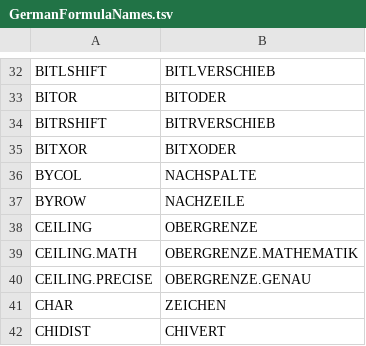
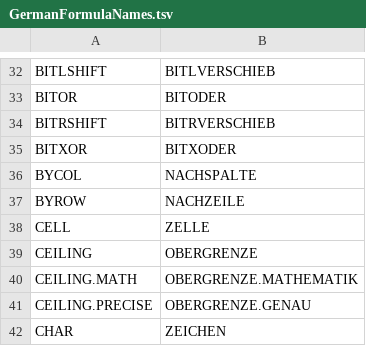
Before and after one commit to CompuMasterGmbH/CompuMaster.Excel, a TSV file: ExcelOps-OpenXml/GermanFormulaNames.tsv, drawn as a sheet; only a part is shown, gaps mark what is left out; the shorter side is filled out with more unchanged rows.

```diff
--- a/ExcelOps-OpenXml/GermanFormulaNames.tsv
+++ b/ExcelOps-OpenXml/GermanFormulaNames.tsv
@@ -37,2 +37,3 @@ BYCOL	NACHSPALTE
 BYROW	NACHZEILE
+CELL	ZELLE
 CEILING	OBERGRENZE
```
Also changed, not shown: tools/excel-function-catalog.csv, 8 other files.
